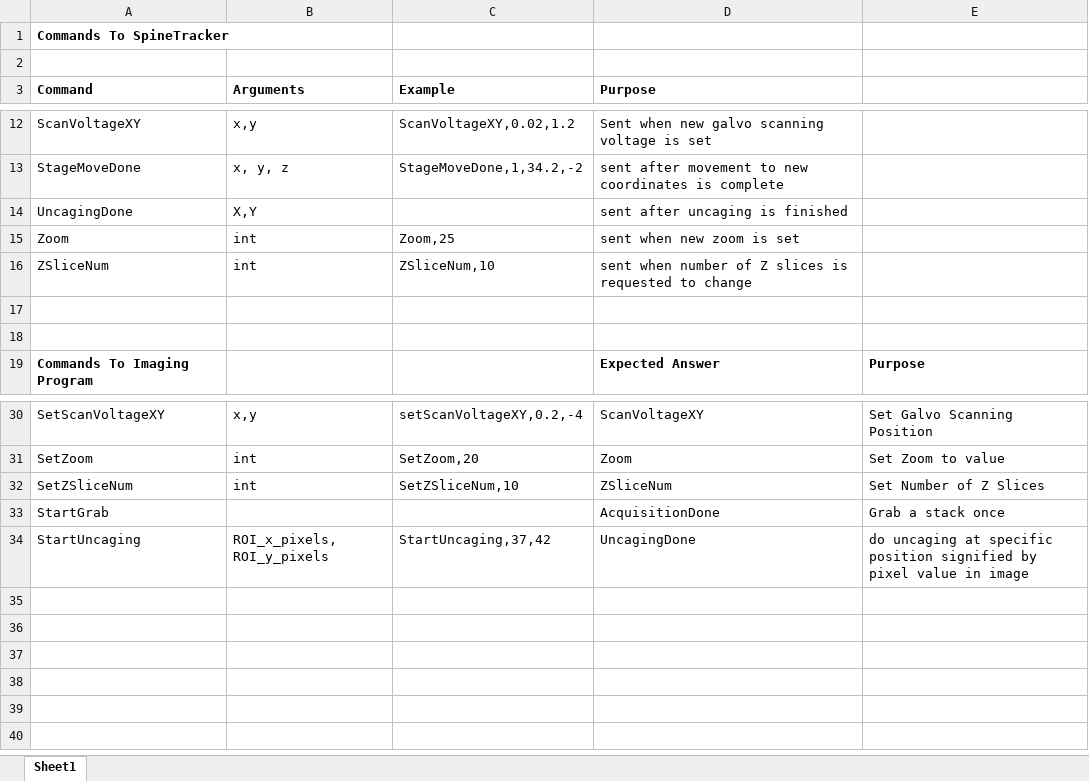
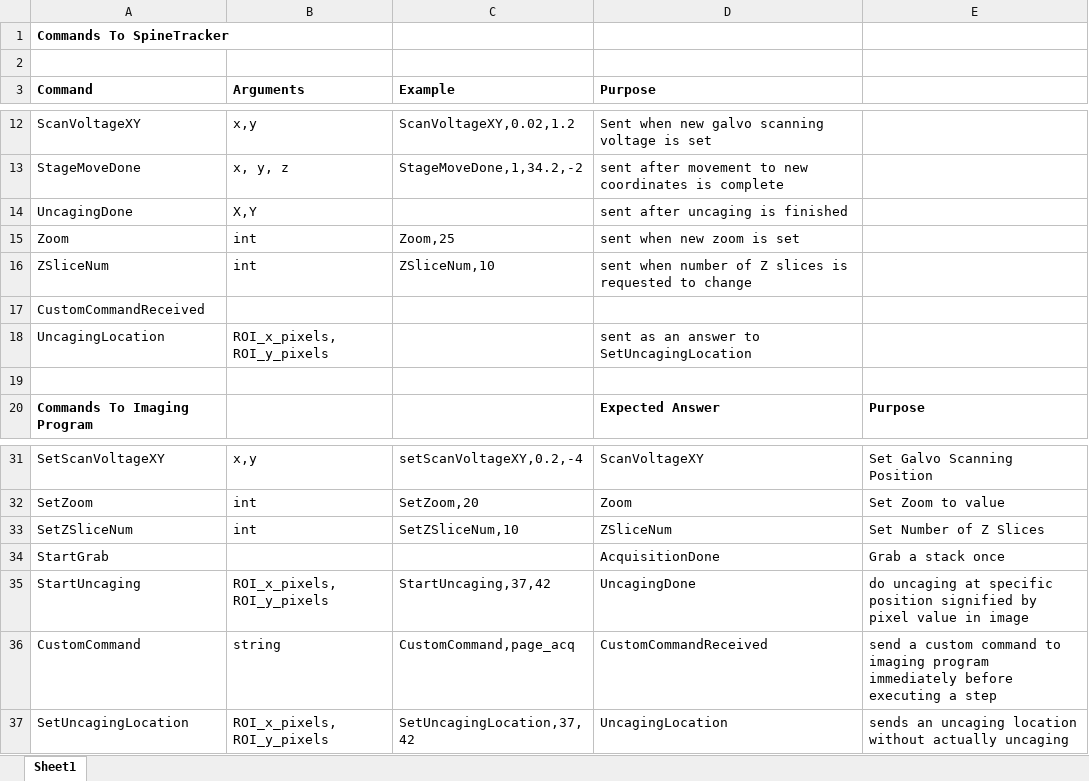
Before and after one commit to mikeusru/SpineTracker, an Excel workbook: io_API.xlsx, sheet Sheet1, drawn as a sheet; only a part is shown, gaps mark what is left out; values as stored, in another font and other column widths than the file's, no borders; the diff names each change by its address in the sheet, - before the commit and + after, or states it on an @@ line.

Commit message:
SetUncagingPosition is sent before each step

```diff
--- a/io_API.xlsx (sheet Sheet1)
+++ b/io_API.xlsx (sheet Sheet1)
-A17 (Command): (empty)
+A17 (Command): CustomCommandReceived
+row 18: UncagingLocation | ROI_x_pixels, ROI_y_pixels |  | sent as an answer to SetUncagingLocation
+row 36: CustomCommand | string | CustomCommand,page_acq | CustomCommandReceived | send a custom command to imaging program immediately before executing a step
+row 37: SetUncagingLocation | ROI_x_pixels, ROI_y_pixels | SetUncagingLocation,37,42 | UncagingLocation | sends an uncaging location without actually uncaging
```
Also changed, not shown: 3 other files.
